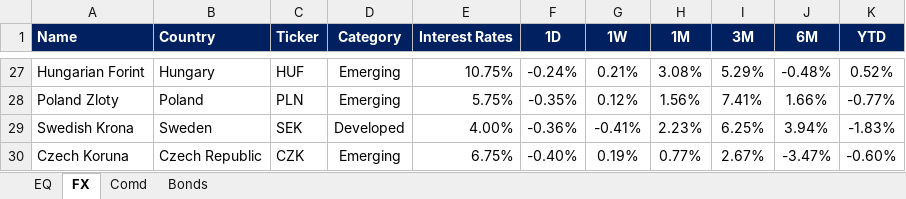
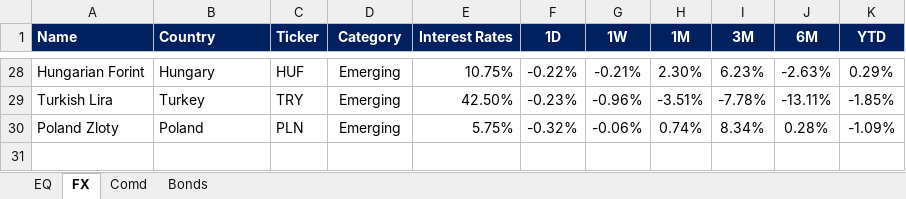
Before and after one commit to harshshivlani/fg-app, an Excel workbook: EQ-FX.xlsx, sheet FX, drawn as a sheet; only a part is shown, gaps mark what is left out; values as stored, in another font and other column widths than the file's, no borders; conditional formats not drawn; removed rows and columns are numbered as before the commit, all else as after; the diff covers the shown part only; the diff names each change by its address in the sheet, - before the commit and + after, or states it on an @@ line.

```diff
--- a/EQ-FX.xlsx (sheet FX)
+++ b/EQ-FX.xlsx (sheet FX)
-F28 (1D): -0.24%
+F28 (1D): -0.22%
-G28 (1W): 0.21%
+G28 (1W): -0.21%
-H28 (1M): 3.08%
+H28 (1M): 2.30%
-I28 (3M): 5.29%
+I28 (3M): 6.23%
-J28 (6M): -0.48%
+J28 (6M): -2.63%
-K28 (YTD): 0.52%
+K28 (YTD): 0.29%
+row 29: Turkish Lira | Turkey | TRY | Emerging | 42.50% | -0.23% | -0.96% | -3.51% | -7.78% | -13.11% | -1.85%
-F30 (1D): -0.35%
+F30 (1D): -0.32%
-G30 (1W): 0.12%
+G30 (1W): -0.06%
-H30 (1M): 1.56%
+H30 (1M): 0.74%
-I30 (3M): 7.41%
+I30 (3M): 8.34%
-J30 (6M): 1.66%
+J30 (6M): 0.28%
-K30 (YTD): -0.77%
+K30 (YTD): -1.09%
-row 29: Swedish Krona | Sweden | SEK | Developed | 4.00% | -0.36% | -0.41% | 2.23% | 6.25% | 3.94% | -1.83%
-row 30: Czech Koruna | Czech Republic | CZK | Emerging | 6.75% | -0.40% | 0.19% | 0.77% | 2.67% | -3.47% | -0.60%
```
Also changed, not shown: 16 added rows, 15 removed rows and 59 edited cells elsewhere in this sheet, sheet EQ, sheet Comd, sheet Bonds, formulas that keep their value, GEQETF_N.xlsx, GFI_N.xlsx, 2 other files.
